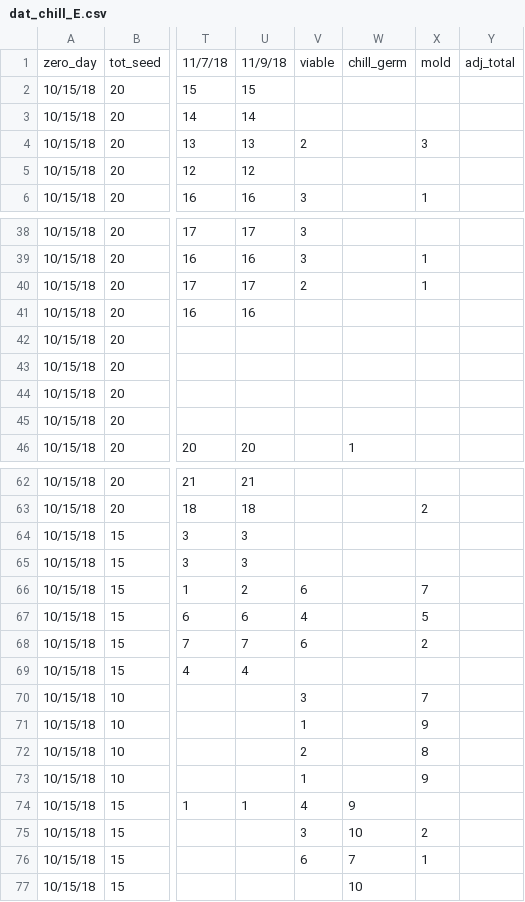
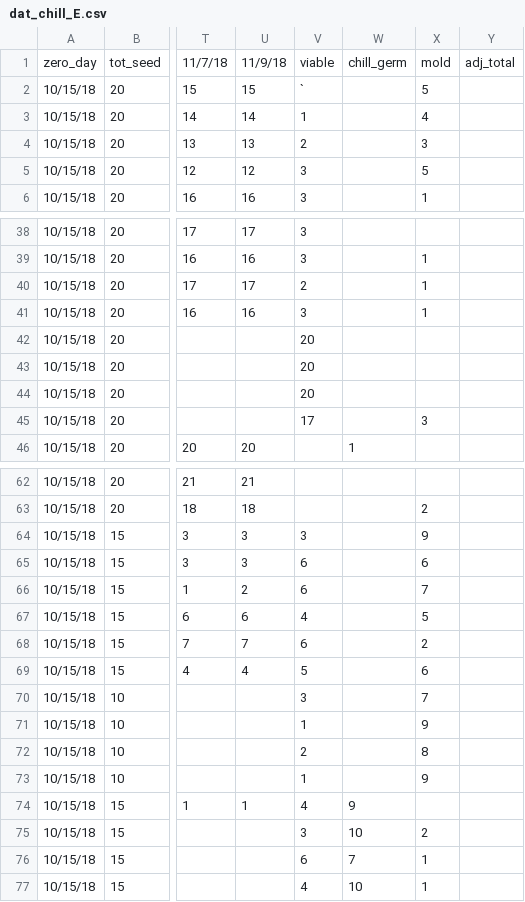
Before and after one commit to dbuona/timetogerminate, a CSV file: germination_trials/input/dat_chill_E.csv, drawn as a sheet; only a part is shown, gaps mark what is left out; the diff covers the shown part only; the diff names each change by its address in the sheet, - before the commit and + after, or states it on an @@ line.

```diff
--- a/germination_trials/input/dat_chill_E.csv
+++ b/germination_trials/input/dat_chill_E.csv
-V2: (empty)
+V2: `
-X2: (empty)
+X2: 5
-V3: (empty)
+V3: 1
-X3: (empty)
+X3: 4
-V5: (empty)
+V5: 3
-X5: (empty)
+X5: 5
-V41: (empty)
+V41: 3
-X41: (empty)
+X41: 1
-V42:V44: (empty)
+V42:V44: 20
-V45: (empty)
+V45: 17
-X45: (empty)
+X45: 3
-V64: (empty)
+V64: 3
-X64: (empty)
+X64: 9
-V65: (empty)
+V65: 6
-X65: (empty)
+X65: 6
-V69: (empty)
+V69: 5
-X69: (empty)
+X69: 6
-V77: (empty)
+V77: 4
-X77: (empty)
+X77: 1
```
Also changed, not shown: 1 edited cell elsewhere in this file, germination_trials/input/dat_chill_no.csv, 7 other files.
